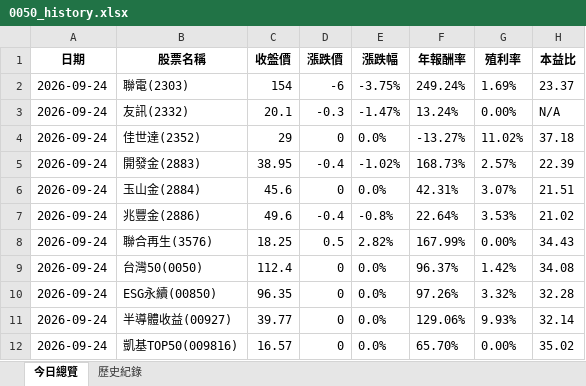
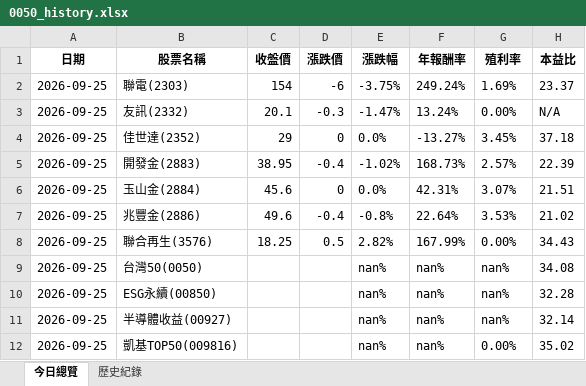
Before and after one commit to lenshen/0050-tracker, an Excel workbook: 0050_history.xlsx, sheet 今日總覽, drawn as a sheet; values as stored, in another font and other column widths than the file's, no borders; the diff names each change by its address in the sheet, - before the commit and + after, or states it on an @@ line.

```diff
--- a/0050_history.xlsx (sheet 今日總覽)
+++ b/0050_history.xlsx (sheet 今日總覽)
-A2:A12 (日期): 2026-09-24
+A2:A12 (日期): 2026-09-25
-G4 (殖利率): 11.02%
+G4 (殖利率): 3.45%
-C9 (收盤價): 112.4
+C9 (收盤價): (empty)
-D9:D12 (漲跌價): 0
+D9:D12 (漲跌價): (empty)
-E9:E12 (漲跌幅): 0.0%
+E9:E12 (漲跌幅): nan%
-F9 (年報酬率): 96.37%
+F9 (年報酬率): nan%
-G9 (殖利率): 1.42%
+G9 (殖利率): nan%
-C10 (收盤價): 96.35
+C10 (收盤價): (empty)
-F10 (年報酬率): 97.26%
+F10 (年報酬率): nan%
-G10 (殖利率): 3.32%
+G10 (殖利率): nan%
-C11 (收盤價): 39.77
+C11 (收盤價): (empty)
-F11 (年報酬率): 129.06%
+F11 (年報酬率): nan%
-G11 (殖利率): 9.93%
+G11 (殖利率): nan%
-C12 (收盤價): 16.57
+C12 (收盤價): (empty)
-F12 (年報酬率): 65.70%
+F12 (年報酬率): nan%
```
Also changed, not shown: sheet 歷史紀錄.
